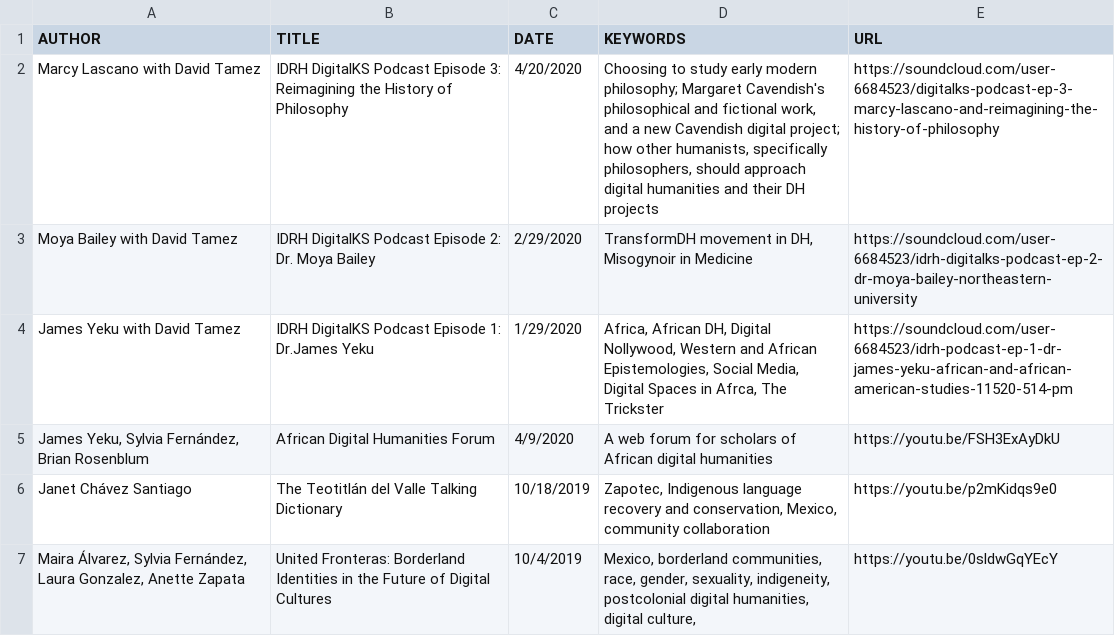
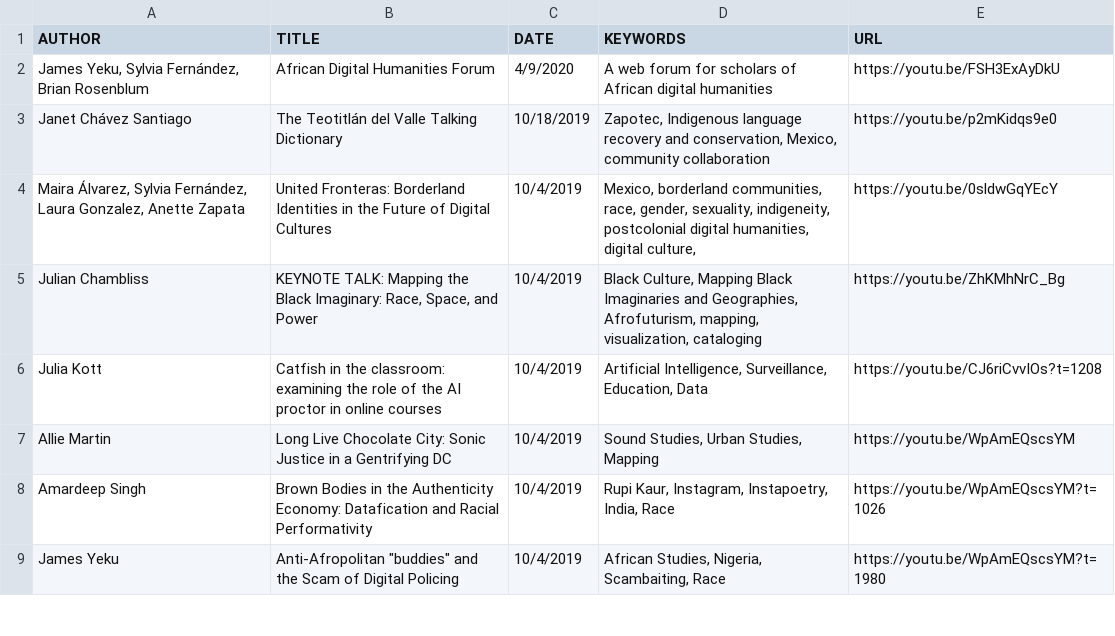
Before and after one commit to derekeder/csv-to-html-table, a CSV file: data/index-of-idrh-tlks.csv, drawn as a sheet; only a part is shown; the shorter side is filled out with more unchanged rows; the diff names each change by its address in the sheet, - before the commit and + after, or states it on an @@ line.

Commit message:
Update index-of-idrh-tlks.csv

```diff
--- a/data/index-of-idrh-tlks.csv
+++ b/data/index-of-idrh-tlks.csv
-row 2: Marcy Lascano with David Tamez | IDRH DigitalKS Podcast Episode 3: Reimagining the History of Philosophy | 4/20/2020 | Choosing to study early modern philosophy; Margaret Cavendish's philosophical and fictional work, and a new Cavendish digital project; how other humanists, specifically philosophers, should approach digital humanities and their DH projects | https://soundcloud.com/user-6684523/digitalks-podcast-ep-3-marcy-lascano-and-reimagining-the-history-of-philosophy
-row 3: Moya Bailey with David Tamez | IDRH DigitalKS Podcast Episode 2: Dr. Moya Bailey | 2/29/2020 | TransformDH movement in DH, Misogynoir in Medicine | https://soundcloud.com/user-6684523/idrh-digitalks-podcast-ep-2-dr-moya-bailey-northeastern-university
-row 4: James Yeku with David Tamez | IDRH DigitalKS Podcast Episode 1: Dr.James Yeku | 1/29/2020 | Africa, African DH, Digital Nollywood, Western and African Epistemologies, Social Media, Digital Spaces in Afrca, The Trickster | https://soundcloud.com/user-6684523/idrh-podcast-ep-1-dr-james-yeku-african-and-african-american-studies-11520-514-pm
```
